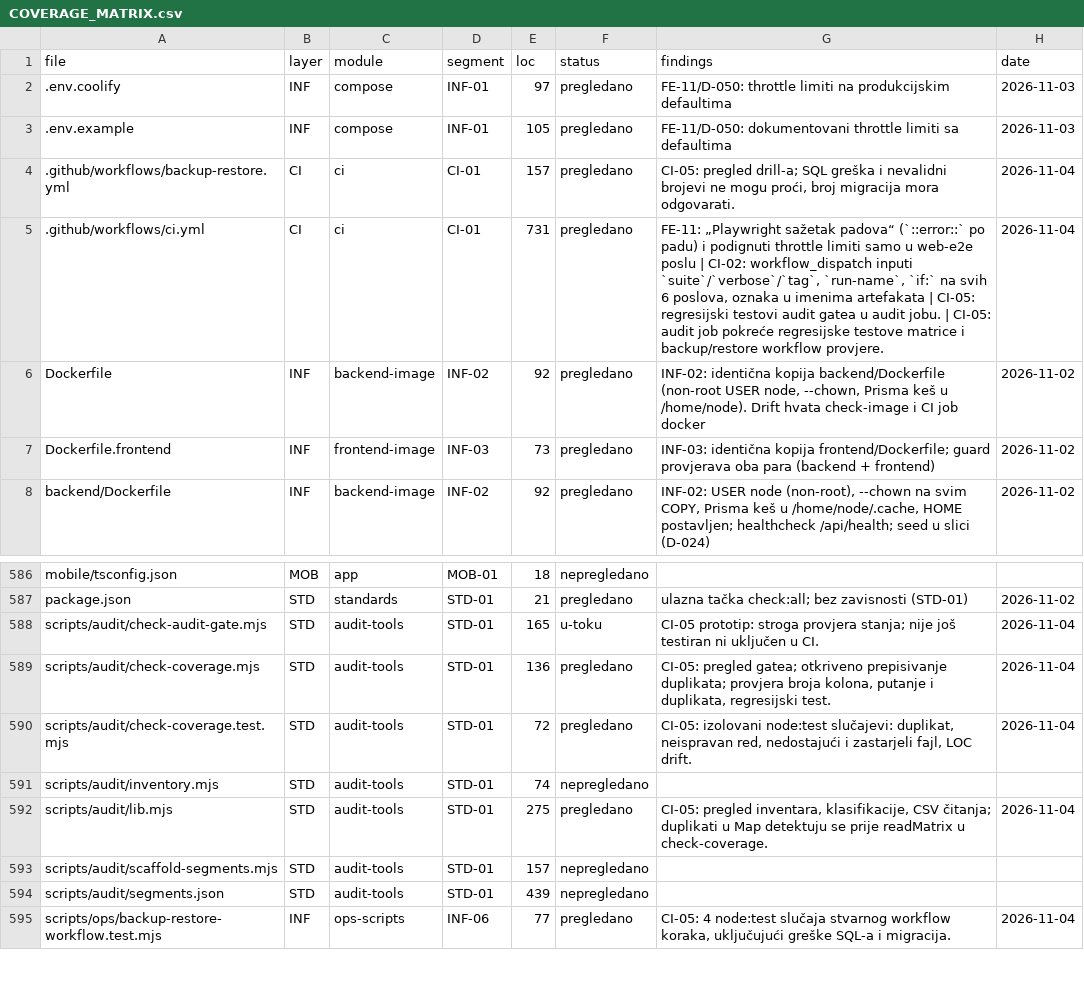
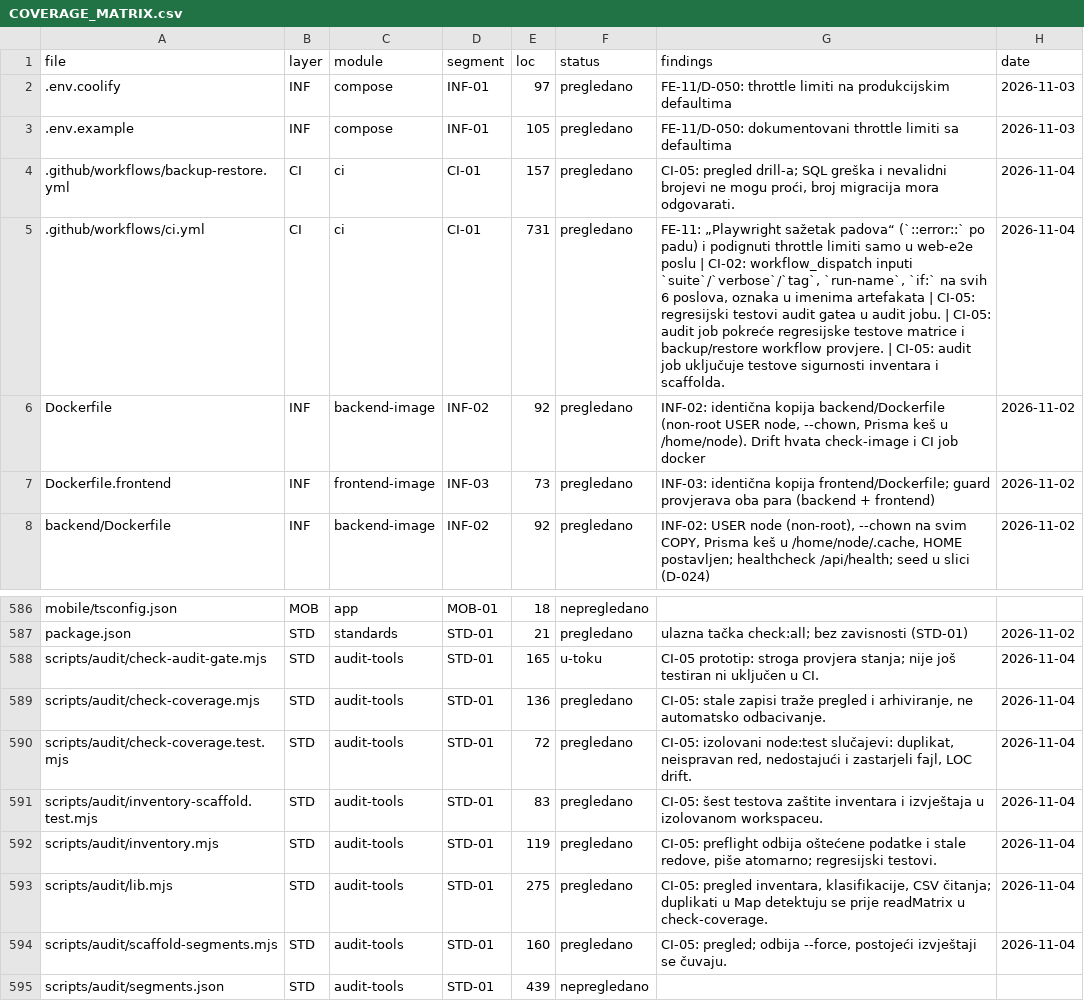
Before and after one commit to mudzy992/gradix, a CSV file: AUDIT/COVERAGE_MATRIX.csv, drawn as a sheet; only a part is shown, gaps mark what is left out; the shorter side is filled out with more unchanged rows.

Commit message:
fix(audit): zaštiti postojeće nalaze i izvještaje
Co-authored-by: arena-agent <297053741+arena-agent@users.noreply.github.com>

```diff
--- a/AUDIT/COVERAGE_MATRIX.csv
+++ b/AUDIT/COVERAGE_MATRIX.csv
@@ -4,3 +4,3 @@ file,layer,module,segment,loc,status,findings,date
 .github/workflows/backup-restore.yml,CI,ci,CI-01,157,pregledano,"CI-05: pregled drill-a; SQL greška i nevalidni brojevi ne mogu proći, broj migracija mora odgovarati.",2026-11-04
-.github/workflows/ci.yml,CI,ci,CI-01,731,pregledano,"FE-11: „Playwright sažetak padova“ (`::error::` po padu) i podignuti throttle limiti samo u web-e2e poslu | CI-02: workflow_dispatch inputi `suite`/`verbose`/`tag`, `run-name`, `if:` na svih 6 poslova, oznaka u imenima artefakata | CI-05: regresijski testovi audit gatea u audit jobu. | CI-05: audit job pokreće regresijske testove matrice i backup/restore workflow provjere.",2026-11-04
+.github/workflows/ci.yml,CI,ci,CI-01,731,pregledano,"FE-11: „Playwright sažetak padova“ (`::error::` po padu) i podignuti throttle limiti samo u web-e2e poslu | CI-02: workflow_dispatch inputi `suite`/`verbose`/`tag`, `run-name`, `if:` na svih 6 poslova, oznaka u imenima artefakata | CI-05: regresijski testovi audit gatea u audit jobu. | CI-05: audit job pokreće regresijske testove matrice i backup/restore workflow provjere. | CI-05: audit job uključuje testove sigurnosti inventara i scaffolda.",2026-11-04
 Dockerfile,INF,backend-image,INF-02,92,pregledano,"INF-02: identična kopija backend/Dockerfile (non-root USER node, --chown, Prisma keš u /home/node). Drift hvata check-image i CI job docker",2026-11-02
@@ -588,7 +588,8 @@ package.json,STD,standards,STD-01,21,pregledano,ulazna tačka check:all; bez zav
 scripts/audit/check-audit-gate.mjs,STD,audit-tools,STD-01,165,u-toku,CI-05 prototip: stroga provjera stanja; nije još testiran ni uključen u CI.,2026-11-04
-scripts/audit/check-coverage.mjs,STD,audit-tools,STD-01,136,pregledano,"CI-05: pregled gatea; otkriveno prepisivanje duplikata; provjera broja kolona, putanje i duplikata, regresijski test.",2026-11-04
+scripts/audit/check-coverage.mjs,STD,audit-tools,STD-01,136,pregledano,"CI-05: stale zapisi traže pregled i arhiviranje, ne automatsko odbacivanje.",2026-11-04
 scripts/audit/check-coverage.test.mjs,STD,audit-tools,STD-01,72,pregledano,"CI-05: izolovani node:test slučajevi: duplikat, neispravan red, nedostajući i zastarjeli fajl, LOC drift.",2026-11-04
-scripts/audit/inventory.mjs,STD,audit-tools,STD-01,74,nepregledano,,
+scripts/audit/inventory-scaffold.test.mjs,STD,audit-tools,STD-01,83,pregledano,CI-05: šest testova zaštite inventara i izvještaja u izolovanom workspaceu.,2026-11-04
+scripts/audit/inventory.mjs,STD,audit-tools,STD-01,119,pregledano,"CI-05: preflight odbija oštećene podatke i stale redove, piše atomarno; regresijski testovi.",2026-11-04
 scripts/audit/lib.mjs,STD,audit-tools,STD-01,275,pregledano,"CI-05: pregled inventara, klasifikacije, CSV čitanja; duplikati u Map detektuju se prije readMatrix u check-coverage.",2026-11-04
-scripts/audit/scaffold-segments.mjs,STD,audit-tools,STD-01,157,nepregledano,,
+scripts/audit/scaffold-segments.mjs,STD,audit-tools,STD-01,160,pregledano,"CI-05: pregled; odbija --force, postojeći izvještaji se čuvaju.",2026-11-04
 scripts/audit/segments.json,STD,audit-tools,STD-01,439,nepregledano,,
```
Also changed, not shown: 10 other files.
